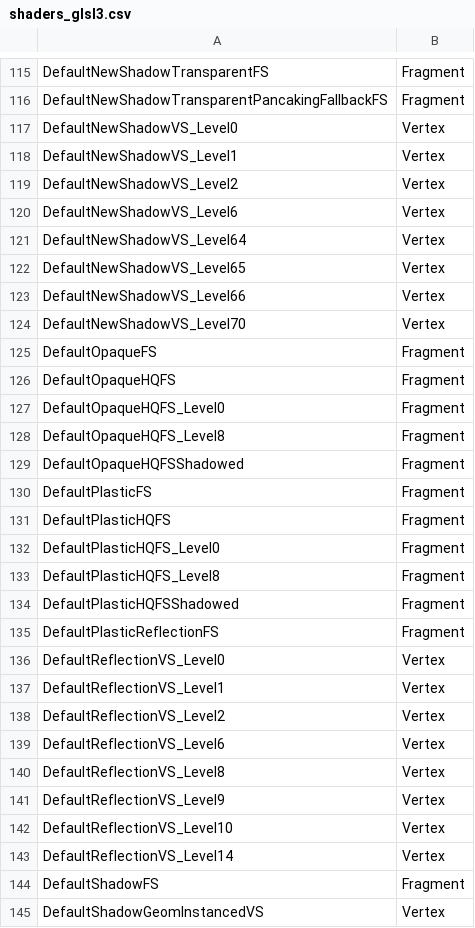
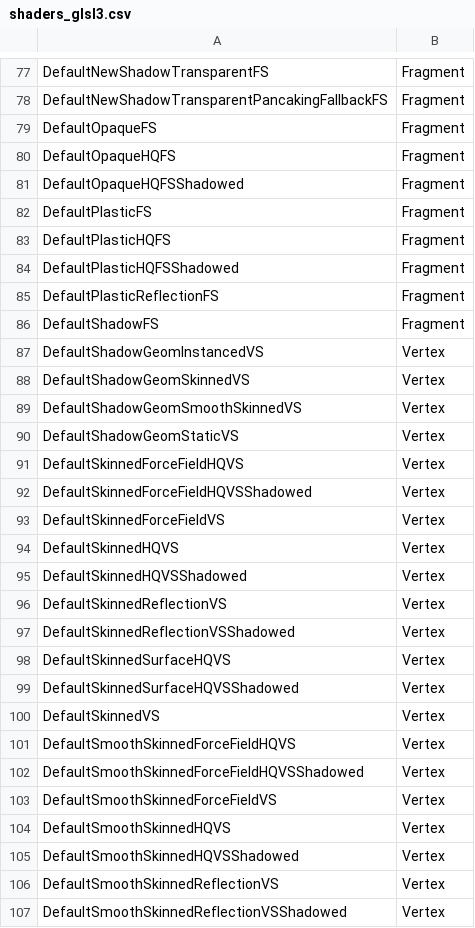
Before and after one commit to Kan18/Roblox-Client-Tracker, a CSV file: shaders/shaders_glsl3.csv, drawn as a sheet; only a part is shown, gaps mark what is left out; the shorter side is filled out with more unchanged rows; the diff covers the shown part only; the diff names each change by its address in the sheet, - before the commit and + after, or states it on an @@ line.

```diff
--- a/shaders/shaders_glsl3.csv
+++ b/shaders/shaders_glsl3.csv
-row 117: DefaultNewShadowVS_Level0 | Vertex
-row 118: DefaultNewShadowVS_Level1 | Vertex
-row 119: DefaultNewShadowVS_Level2 | Vertex
-row 120: DefaultNewShadowVS_Level6 | Vertex
-row 121: DefaultNewShadowVS_Level64 | Vertex
-row 122: DefaultNewShadowVS_Level65 | Vertex
-row 123: DefaultNewShadowVS_Level66 | Vertex
-row 124: DefaultNewShadowVS_Level70 | Vertex
-row 127: DefaultOpaqueHQFS_Level0 | Fragment
-row 128: DefaultOpaqueHQFS_Level8 | Fragment
-row 132: DefaultPlasticHQFS_Level0 | Fragment
-row 133: DefaultPlasticHQFS_Level8 | Fragment
-row 136: DefaultReflectionVS_Level0 | Vertex
-row 137: DefaultReflectionVS_Level1 | Vertex
-row 138: DefaultReflectionVS_Level2 | Vertex
-row 139: DefaultReflectionVS_Level6 | Vertex
-row 140: DefaultReflectionVS_Level8 | Vertex
-row 141: DefaultReflectionVS_Level9 | Vertex
-row 142: DefaultReflectionVS_Level10 | Vertex
-row 143: DefaultReflectionVS_Level14 | Vertex
```
Also changed, not shown: 78 removed rows elsewhere in this file, rbxManifest.csv, shaders/shaders_d3d10.csv, 37 other files.
